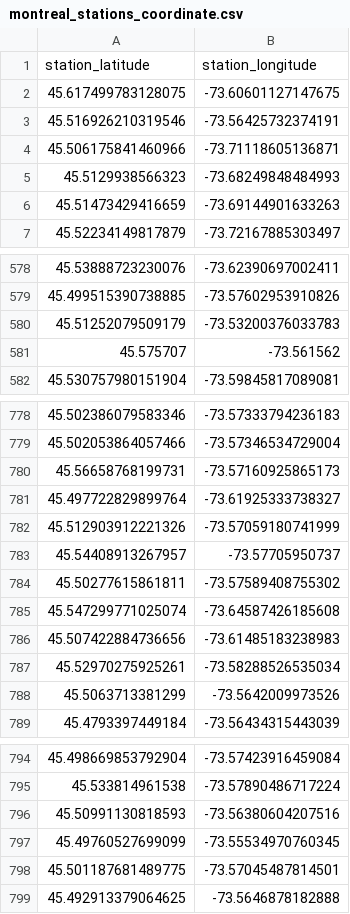
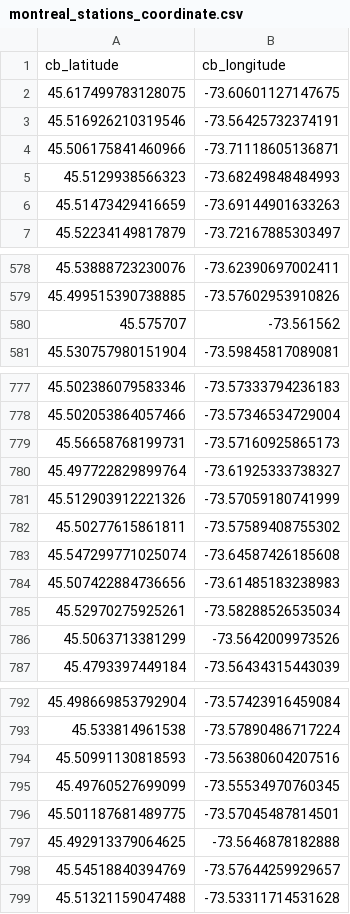
Before and after one commit to TeeNguyenDA/Statistical-Modelling-Python, a CSV file: data/montreal_stations_coordinate.csv, drawn as a sheet; only a part is shown, gaps mark what is left out.

Commit message:
new file:   data/cb_montreal_stations modified:   data/fsq_bar_features.csv modified:   data/fsq_bars_df.csv deleted:    data/fsq_bars_df2.csv modified:   data/montreal_stations_coordinate.csv modified:   notebooks/city_bikes.ipynb modified:   notebooks/foursquare_EDA.ipynb modified:   notebooks/joining_data.ipynb modified:   notebooks/yelp_EDA.ipynb

```diff
--- a/data/montreal_stations_coordinate.csv
+++ b/data/montreal_stations_coordinate.csv
@@ -1,2 +1,2 @@
-station_latitude,station_longitude
+cb_latitude,cb_longitude
 45.617499783128075,-73.60601127147675
@@ -579,3 +579,2 @@ station_latitude,station_longitude
 45.499515390738885,-73.57602953910826
-45.51252079509179,-73.53200376033783
 45.575707,-73.561562
@@ -782,3 +781,2 @@ station_latitude,station_longitude
 45.512903912221326,-73.57059180741999
-45.54408913267957,-73.57705950737
 45.50277615861811,-73.57589408755302
@@ -799 +797,3 @@ station_latitude,station_longitude
 45.492913379064625,-73.5646878182888
+45.54518840394769,-73.57644259929657
+45.51321159047488,-73.53311714531628
```
Also changed, not shown: 7 other files.
